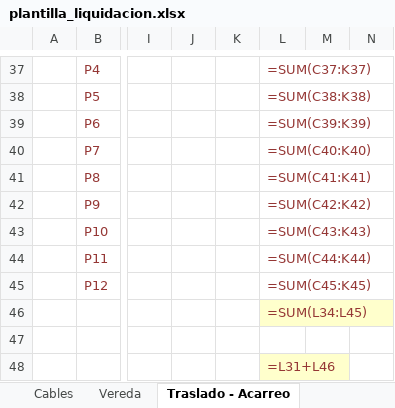
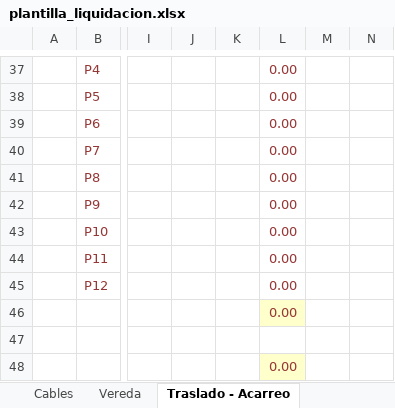
Before and after one commit to argandona/poste, an Excel workbook: core/data/plantilla_liquidacion.xlsx, sheet Traslado - Acarreo, drawn as a sheet; only a part is shown, gaps mark what is left out; values as stored, in another font and other column widths than the file's, no borders; formulas without a stored value are shown as written; the diff covers the shown part only; the diff names each change by its address in the sheet, - before the commit and + after, or states it on an @@ line.

```diff
--- a/core/data/plantilla_liquidacion.xlsx (sheet Traslado - Acarreo)
+++ b/core/data/plantilla_liquidacion.xlsx (sheet Traslado - Acarreo)
-L37: =SUM(C37:K37)
+L37: 0.00
-L38: =SUM(C38:K38)
+L38: 0.00
-L39: =SUM(C39:K39)
+L39: 0.00
-L40: =SUM(C40:K40)
+L40: 0.00
-L41: =SUM(C41:K41)
+L41: 0.00
-L42: =SUM(C42:K42)
+L42: 0.00
-L43: =SUM(C43:K43)
+L43: 0.00
-L44: =SUM(C44:K44)
+L44: 0.00
-L45: =SUM(C45:K45)
+L45: 0.00
-L46: =SUM(L34:L45)
+L46: 0.00
-L48: =L31+L46
+L48: 0.00
```
Also changed, not shown: 6 added rows, 6 removed rows and 20 edited cells elsewhere in this sheet, sheet MATERIAL, sheet Vereda, sheet MANO DE OBRA, sheet Cables, formulas that keep their value, hidden cells, 3 other files.
